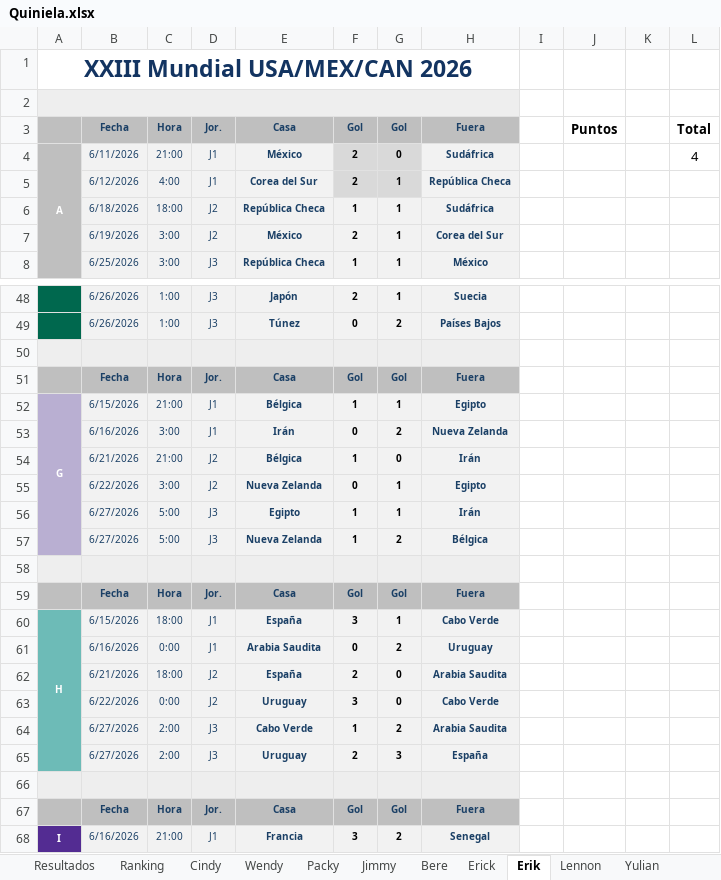
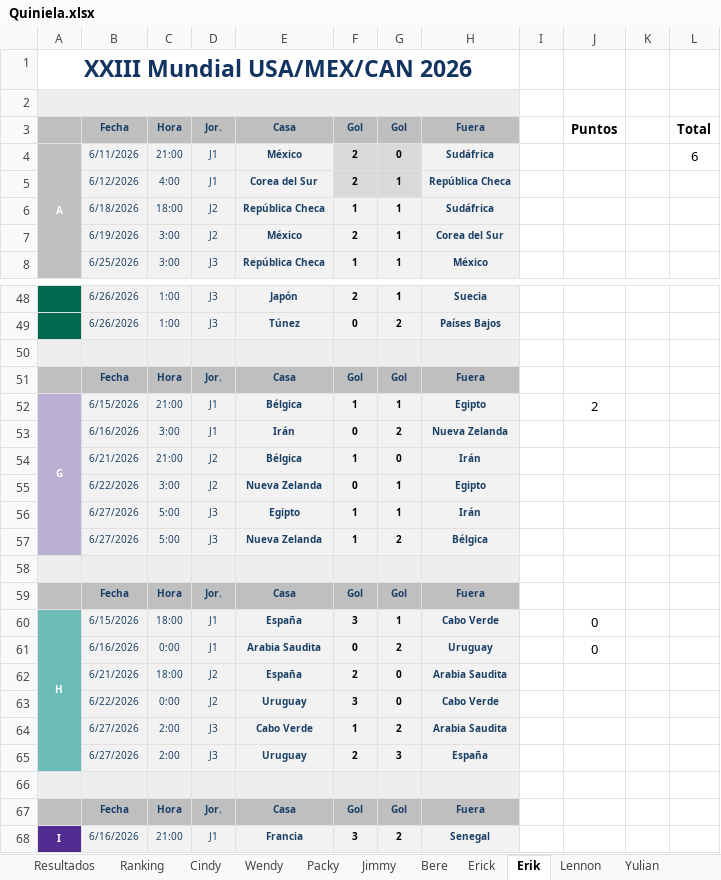
Before and after one commit to CindyAbad27/QuinielaMundialista, an Excel workbook: data/Quiniela.xlsx, sheet Erik, drawn as a sheet; only a part is shown, gaps mark what is left out; values as stored, in another font and other column widths than the file's, no borders; the diff names each change by its address in the sheet, - before the commit and + after, or states it on an @@ line.

```diff
--- a/data/Quiniela.xlsx (sheet Erik)
+++ b/data/Quiniela.xlsx (sheet Erik)
-L4: 4
+L4: 6
-J52: (empty)
+J52: 2
-J60:J61: (empty)
+J60:J61: 0
```
Also changed, not shown: sheet Bere, sheet Resultados, sheet Ranking, sheet Yulian, sheet Jimmy, sheet Packy, 4 more sheets.
